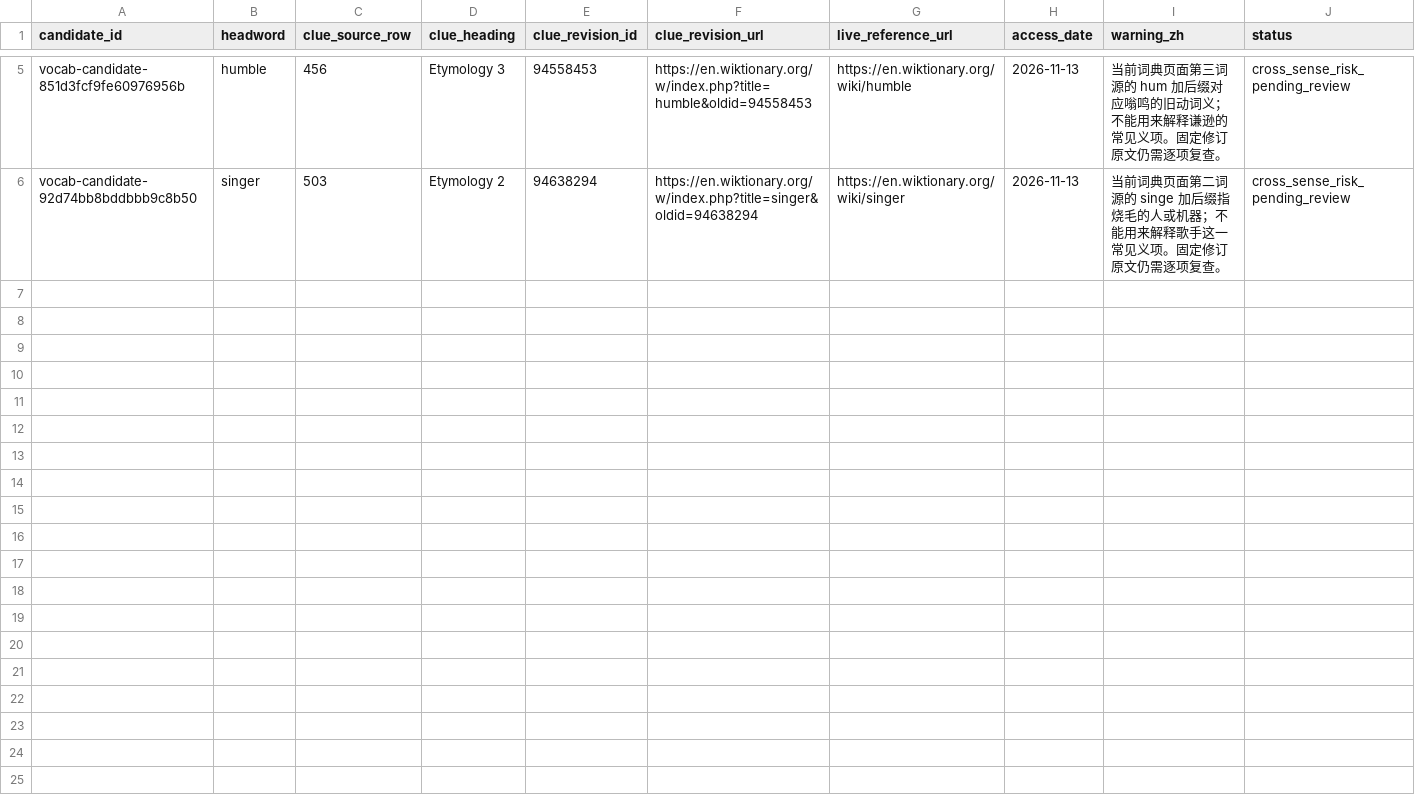
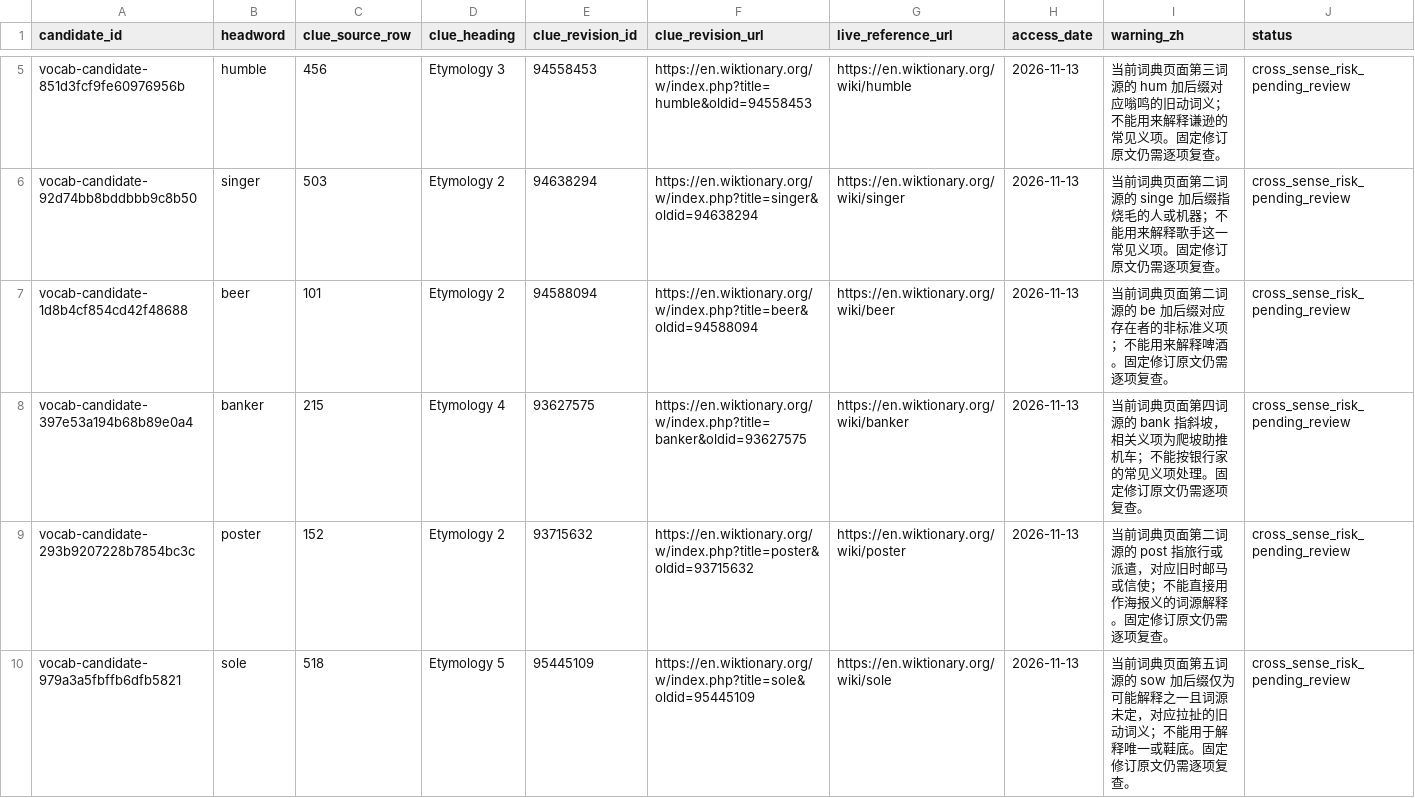
Before and after one commit to AloofLW/Etyra, a CSV file: docs/MORPHOLOGY_CROSS_SENSE_WARNINGS.csv, drawn as a sheet; only a part is shown, gaps mark what is left out.

Commit message:
Flag four cross-sense morphology risks

```diff
--- a/docs/MORPHOLOGY_CROSS_SENSE_WARNINGS.csv
+++ b/docs/MORPHOLOGY_CROSS_SENSE_WARNINGS.csv
@@ -6 +6,5 @@ vocab-candidate-851d3fcf9fe60976956b,humble,456,Etymology 3,94558453,https://en.
 vocab-candidate-92d74bb8bddbbb9c8b50,singer,503,Etymology 2,94638294,https://en.wiktionary.org/w/index.php?title=singer&oldid=94638294,https://en.wiktionary.org/wiki/singer,2026-11-13,当前词典页面第二词源的 singe 加后缀指烧毛的人或机器；不能用来解释歌手这一常见义项。固定修订原文仍需逐项复查。,cross_sense_risk_pending_review
+vocab-candidate-1d8b4cf854cd42f48688,beer,101,Etymology 2,94588094,https://en.wiktionary.org/w/index.php?title=beer&oldid=94588094,https://en.wiktionary.org/wiki/beer,2026-11-13,当前词典页面第二词源的 be 加后缀对应存在者的非标准义项；不能用来解释啤酒。固定修订原文仍需逐项复查。,cross_sense_risk_pending_review
+vocab-candidate-397e53a194b68b89e0a4,banker,215,Etymology 4,93627575,https://en.wiktionary.org/w/index.php?title=banker&oldid=93627575,https://en.wiktionary.org/wiki/banker,2026-11-13,当前词典页面第四词源的 bank 指斜坡，相关义项为爬坡助推机车；不能按银行家的常见义项处理。固定修订原文仍需逐项复查。,cross_sense_risk_pending_review
+vocab-candidate-293b9207228b7854bc3c,poster,152,Etymology 2,93715632,https://en.wiktionary.org/w/index.php?title=poster&oldid=93715632,https://en.wiktionary.org/wiki/poster,2026-11-13,当前词典页面第二词源的 post 指旅行或派遣，对应旧时邮马或信使；不能直接用作海报义的词源解释。固定修订原文仍需逐项复查。,cross_sense_risk_pending_review
+vocab-candidate-979a3a5fbffb6dfb5821,sole,518,Etymology 5,95445109,https://en.wiktionary.org/w/index.php?title=sole&oldid=95445109,https://en.wiktionary.org/wiki/sole,2026-11-13,当前词典页面第五词源的 sow 加后缀仅为可能解释之一且词源未定，对应拉扯的旧动词义；不能用于解释唯一或鞋底。固定修订原文仍需逐项复查。,cross_sense_risk_pending_review
```
Also changed, not shown: docs/NUMBERED_ETYMOLOGY_REVIEW_QUEUE.csv, 2 other files.
